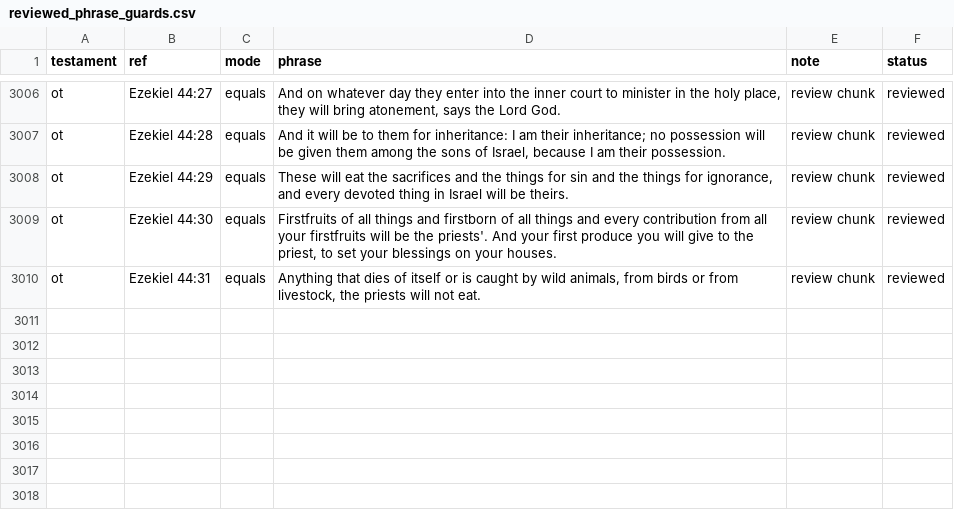
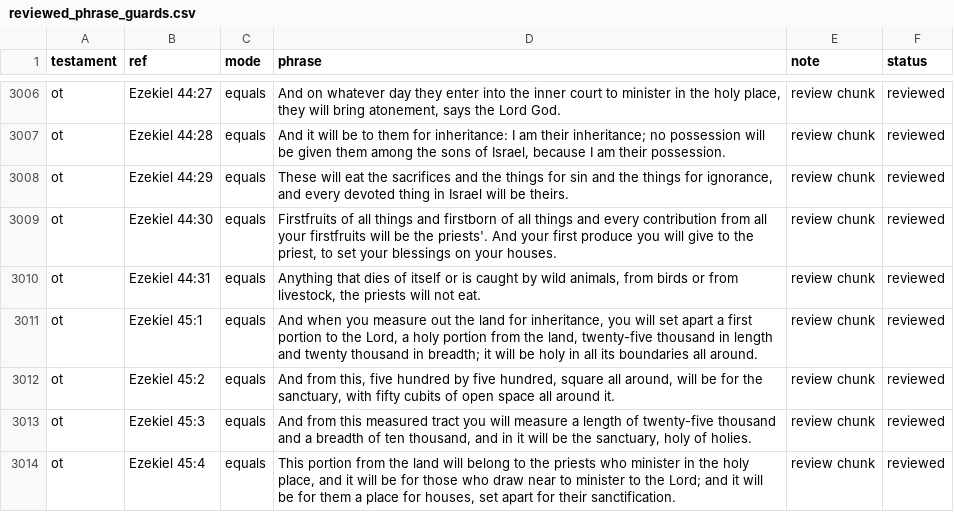
Before and after one commit to Biblejustin/LXX_Bible_Project, a CSV file: data/research/reviewed_phrase_guards.csv, drawn as a sheet; only a part is shown, gaps mark what is left out.

Commit message:
Review Ezekiel 45:1-4

```diff
--- a/data/research/reviewed_phrase_guards.csv
+++ b/data/research/reviewed_phrase_guards.csv
@@ -3010 +3010,5 @@ ot,Ezekiel 44:30,equals,"Firstfruits of all things and firstborn of all things a
 ot,Ezekiel 44:31,equals,"Anything that dies of itself or is caught by wild animals, from birds or from livestock, the priests will not eat.",review chunk,reviewed
+ot,Ezekiel 45:1,equals,"And when you measure out the land for inheritance, you will set apart a first portion to the Lord, a holy portion from the land, twenty-five thousand in length and twenty thousand in breadth; it will be holy in all its boundaries all around.",review chunk,reviewed
+ot,Ezekiel 45:2,equals,"And from this, five hundred by five hundred, square all around, will be for the sanctuary, with fifty cubits of open space all around it.",review chunk,reviewed
+ot,Ezekiel 45:3,equals,"And from this measured tract you will measure a length of twenty-five thousand and a breadth of ten thousand, and in it will be the sanctuary, holy of holies.",review chunk,reviewed
+ot,Ezekiel 45:4,equals,"This portion from the land will belong to the priests who minister in the holy place, and it will be for those who draw near to minister to the Lord; and it will be for them a place for houses, set apart for their sanctification.",review chunk,reviewed
```
Also changed, not shown: 4 other files.
